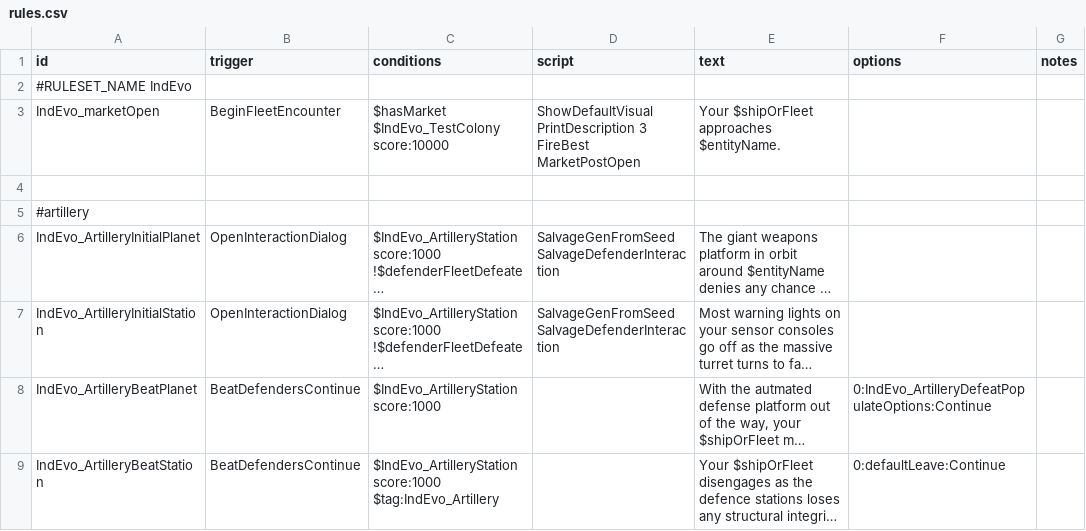
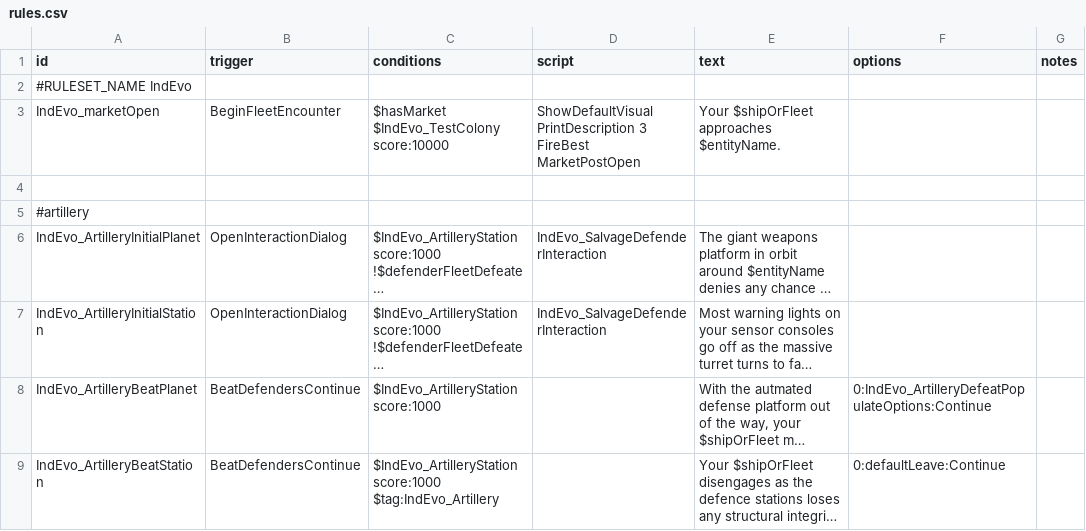
Before and after one commit to SirHartley/Industrial.Evolution, a CSV file: data/campaign/rules.csv, drawn as a sheet; only a part is shown; long unchanged cells end in …; ↵ is a line break in a cell; the diff names each change by its address in the sheet, - before the commit and + after, or states it on an @@ line.

```diff
--- a/data/campaign/rules.csv
+++ b/data/campaign/rules.csv
-D6:D7 (script): SalvageGenFromSeed ↵ SalvageDefenderInteraction
+D6:D7 (script): IndEvo_SalvageDefenderInteraction
```
Also changed, not shown: 15 other files.
